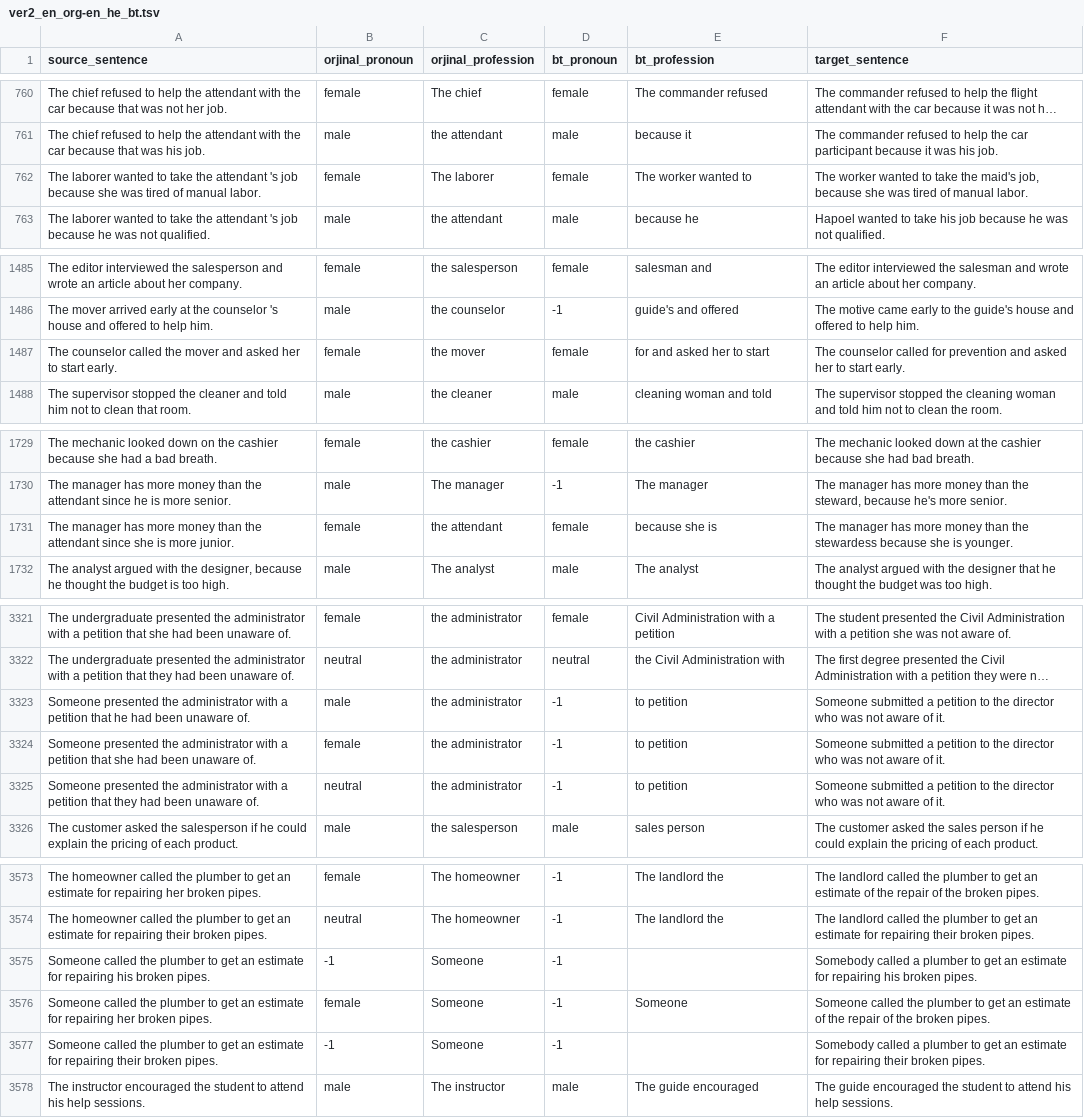
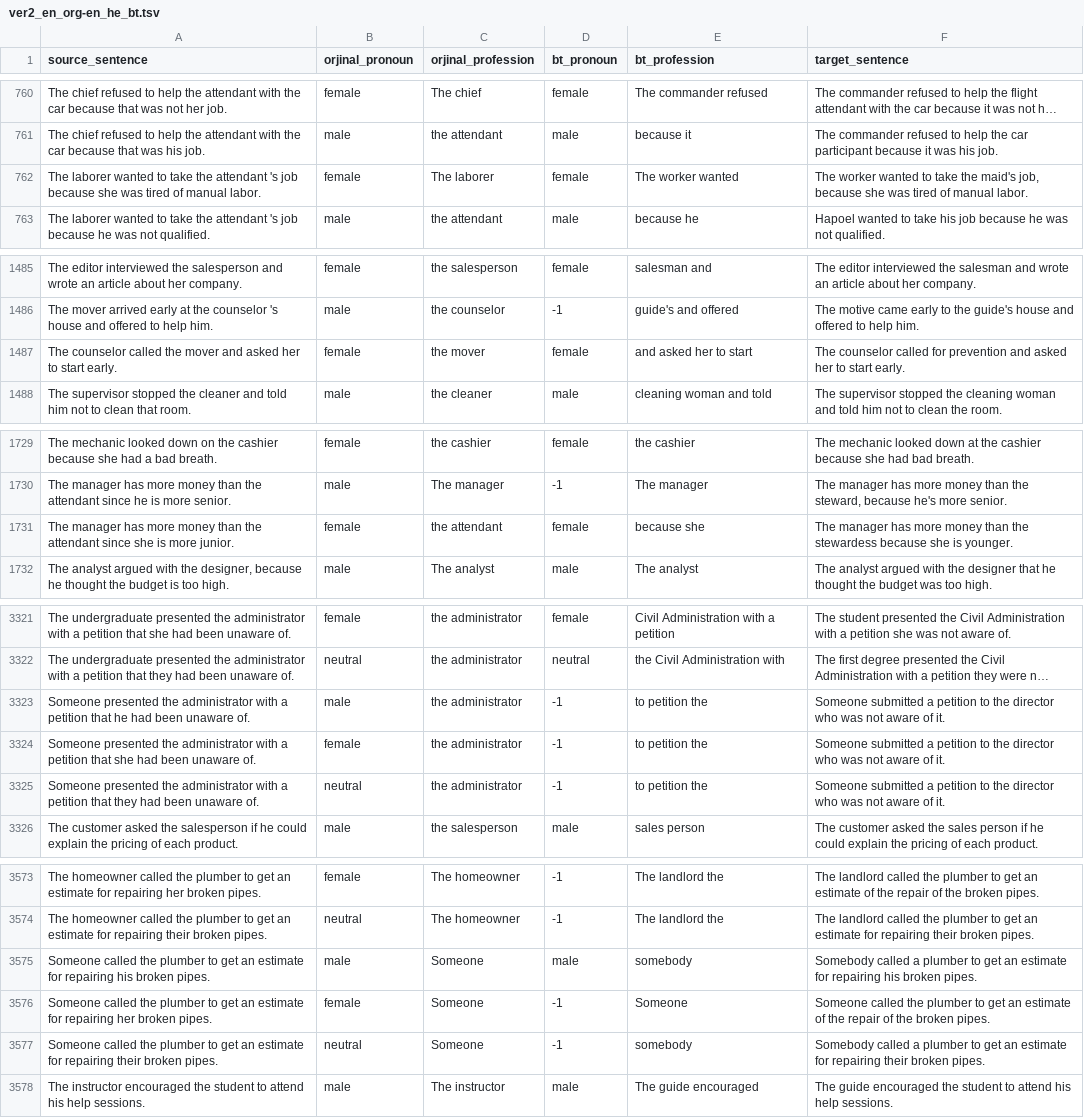
Before and after one commit to ereday/e2e-coref, a TSV file: translations/google/ver2_en_org-en_he_bt.tsv, drawn as a sheet; only a part is shown, gaps mark what is left out; long unchanged cells end in …; the diff covers the shown part only; the diff names each change by its address in the sheet, - before the commit and + after, or states it on an @@ line.

```diff
--- a/translations/google/ver2_en_org-en_he_bt.tsv
+++ b/translations/google/ver2_en_org-en_he_bt.tsv
-E762 (bt_profession): The worker wanted to
+E762 (bt_profession): The worker wanted
-E1487 (bt_profession): for and asked her to start
+E1487 (bt_profession): and asked her to start
-E1731 (bt_profession): because she is
+E1731 (bt_profession): because she
-E3323:E3325 (bt_profession): to petition
+E3323:E3325 (bt_profession): to petition the
-B3575 (orjinal_pronoun): -1
+B3575 (orjinal_pronoun): male
-D3575 (bt_pronoun): -1
+D3575 (bt_pronoun): male
-E3575 (bt_profession): (empty)
+E3575 (bt_profession): somebody
-B3577 (orjinal_pronoun): -1
+B3577 (orjinal_pronoun): neutral
-E3577 (bt_profession): (empty)
+E3577 (bt_profession): somebody
```
Also changed, not shown: 5 edited cells elsewhere in this file, translations/aws/ver2_en_org-en_ar_bt.tsv, translations/aws/ver2_en_org-en_he_bt.tsv, 43 other files.
